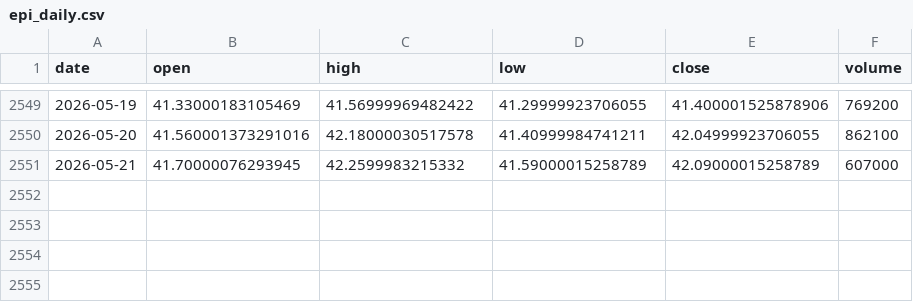
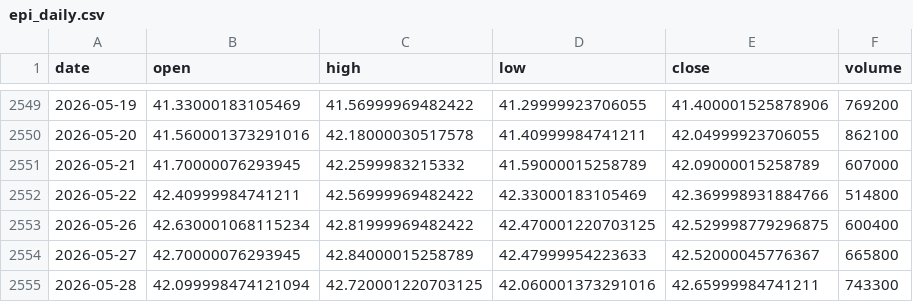
Before and after one commit to pravindev666/Moses-Random-Trees, a CSV file: data/epi_daily.csv, drawn as a sheet; only a part is shown, gaps mark what is left out; the diff names each change by its address in the sheet, - before the commit and + after, or states it on an @@ line.

```diff
--- a/data/epi_daily.csv
+++ b/data/epi_daily.csv
+row 2552: 2026-05-22 | 42.40999984741211 | 42.56999969482422 | 42.33000183105469 | 42.369998931884766 | 514800
+row 2553: 2026-05-26 | 42.630001068115234 | 42.81999969482422 | 42.470001220703125 | 42.529998779296875 | 600400
+row 2554: 2026-05-27 | 42.70000076293945 | 42.84000015258789 | 42.47999954223633 | 42.52000045776367 | 665800
+row 2555: 2026-05-28 | 42.099998474121094 | 42.720001220703125 | 42.060001373291016 | 42.65999984741211 | 743300
```
Also changed, not shown: data/crude_daily.csv, data/inda_daily.csv, 36 other files.
